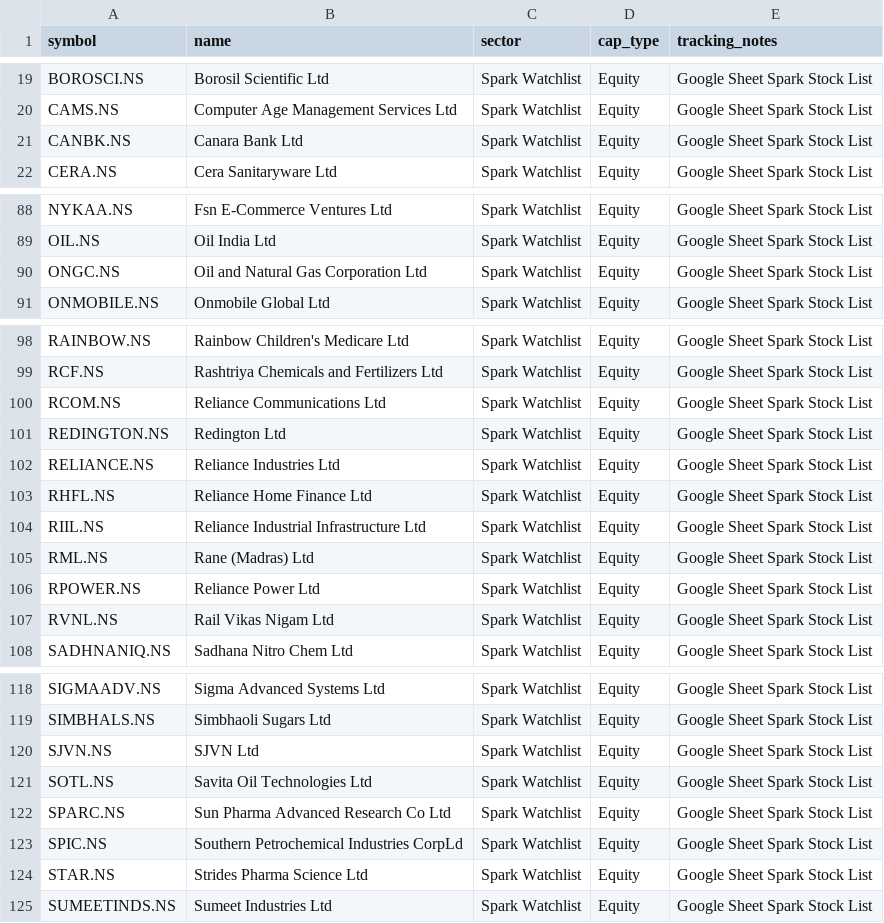
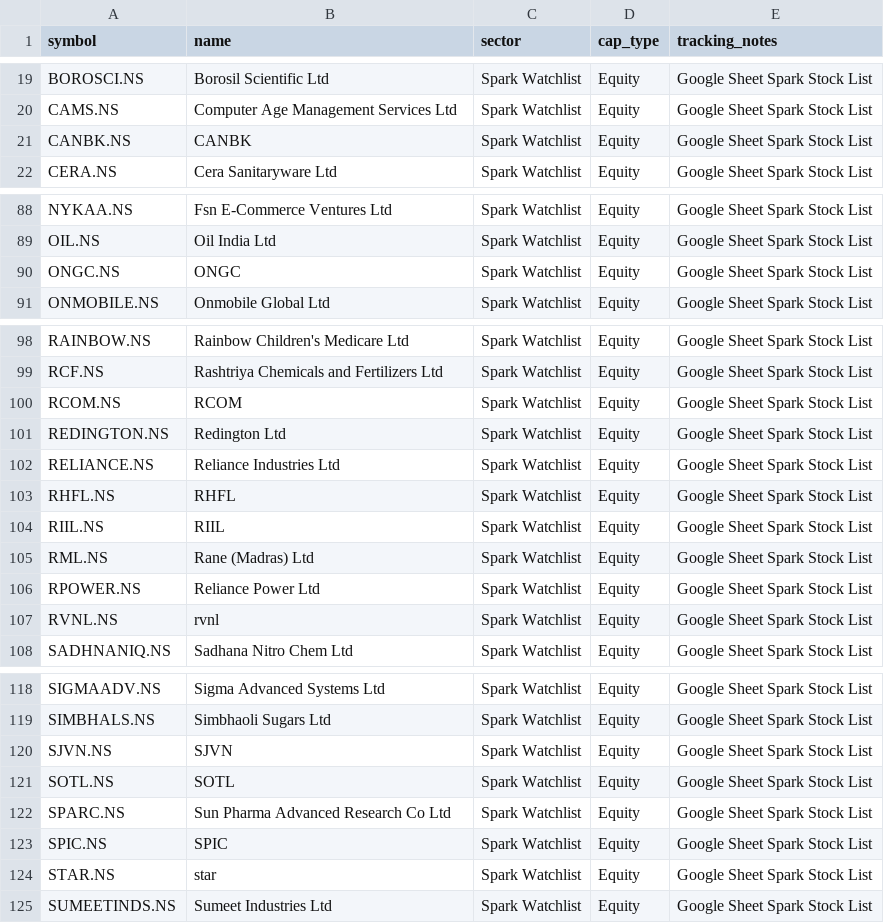
Before and after one commit to digant2207/My-Stocks, a CSV file: stocks.csv, drawn as a sheet; only a part is shown, gaps mark what is left out.

```diff
--- a/stocks.csv
+++ b/stocks.csv
@@ -20,3 +20,3 @@ BOROSCI.NS,Borosil Scientific Ltd,Spark Watchlist,Equity,Google Sheet Spark Stoc
 CAMS.NS,Computer Age Management Services Ltd,Spark Watchlist,Equity,Google Sheet Spark Stock List
-CANBK.NS,Canara Bank Ltd,Spark Watchlist,Equity,Google Sheet Spark Stock List
+CANBK.NS,CANBK,Spark Watchlist,Equity,Google Sheet Spark Stock List
 CERA.NS,Cera Sanitaryware Ltd,Spark Watchlist,Equity,Google Sheet Spark Stock List
@@ -89,3 +89,3 @@ NYKAA.NS,Fsn E-Commerce Ventures Ltd,Spark Watchlist,Equity,Google Sheet Spark S
 OIL.NS,Oil India Ltd,Spark Watchlist,Equity,Google Sheet Spark Stock List
-ONGC.NS,Oil and Natural Gas Corporation Ltd,Spark Watchlist,Equity,Google Sheet Spark Stock List
+ONGC.NS,ONGC,Spark Watchlist,Equity,Google Sheet Spark Stock List
 ONMOBILE.NS,Onmobile Global Ltd,Spark Watchlist,Equity,Google Sheet Spark Stock List
@@ -99,10 +99,10 @@ RAINBOW.NS,Rainbow Children's Medicare Ltd,Spark Watchlist,Equity,Google Sheet S
 RCF.NS,Rashtriya Chemicals and Fertilizers Ltd,Spark Watchlist,Equity,Google Sheet Spark Stock List
-RCOM.NS,Reliance Communications Ltd,Spark Watchlist,Equity,Google Sheet Spark Stock List
+RCOM.NS,RCOM,Spark Watchlist,Equity,Google Sheet Spark Stock List
 REDINGTON.NS,Redington Ltd,Spark Watchlist,Equity,Google Sheet Spark Stock List
 RELIANCE.NS,Reliance Industries Ltd,Spark Watchlist,Equity,Google Sheet Spark Stock List
-RHFL.NS,Reliance Home Finance Ltd,Spark Watchlist,Equity,Google Sheet Spark Stock List
-RIIL.NS,Reliance Industrial Infrastructure Ltd,Spark Watchlist,Equity,Google Sheet Spark Stock List
+RHFL.NS,RHFL,Spark Watchlist,Equity,Google Sheet Spark Stock List
+RIIL.NS,RIIL,Spark Watchlist,Equity,Google Sheet Spark Stock List
 RML.NS,Rane (Madras) Ltd,Spark Watchlist,Equity,Google Sheet Spark Stock List
 RPOWER.NS,Reliance Power Ltd,Spark Watchlist,Equity,Google Sheet Spark Stock List
-RVNL.NS,Rail Vikas Nigam Ltd,Spark Watchlist,Equity,Google Sheet Spark Stock List
+RVNL.NS,rvnl,Spark Watchlist,Equity,Google Sheet Spark Stock List
 SADHNANIQ.NS,Sadhana Nitro Chem Ltd,Spark Watchlist,Equity,Google Sheet Spark Stock List
@@ -119,7 +119,7 @@ SIGMAADV.NS,Sigma Advanced Systems Ltd,Spark Watchlist,Equity,Google Sheet Spark
 SIMBHALS.NS,Simbhaoli Sugars Ltd,Spark Watchlist,Equity,Google Sheet Spark Stock List
-SJVN.NS,SJVN Ltd,Spark Watchlist,Equity,Google Sheet Spark Stock List
-SOTL.NS,Savita Oil Technologies Ltd,Spark Watchlist,Equity,Google Sheet Spark Stock List
+SJVN.NS,SJVN,Spark Watchlist,Equity,Google Sheet Spark Stock List
+SOTL.NS,SOTL,Spark Watchlist,Equity,Google Sheet Spark Stock List
 SPARC.NS,Sun Pharma Advanced Research Co Ltd,Spark Watchlist,Equity,Google Sheet Spark Stock List
-SPIC.NS,Southern Petrochemical Industries CorpLd,Spark Watchlist,Equity,Google Sheet Spark Stock List
-STAR.NS,Strides Pharma Science Ltd,Spark Watchlist,Equity,Google Sheet Spark Stock List
+SPIC.NS,SPIC,Spark Watchlist,Equity,Google Sheet Spark Stock List
+STAR.NS,star,Spark Watchlist,Equity,Google Sheet Spark Stock List
 SUMEETINDS.NS,Sumeet Industries Ltd,Spark Watchlist,Equity,Google Sheet Spark Stock List
```
Also changed, not shown: stocks_active.csv, 4 other files.
